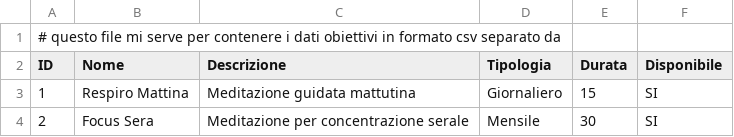
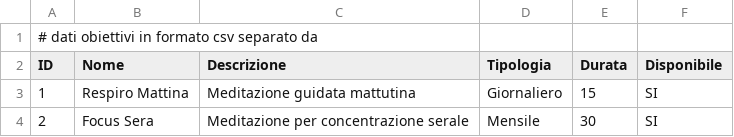
Before and after one commit to AlessandraTrapasso095/MeditActive, a CSV file: data/obiettivi.csv, drawn as a sheet.

```diff
--- a/data/obiettivi.csv
+++ b/data/obiettivi.csv
@@ -1,2 +1,2 @@
-# questo file mi serve per contenere i dati obiettivi in formato csv separato da ;
+# dati obiettivi in formato csv separato da ;
 ID;Nome;Descrizione;Tipologia;Durata;Disponibile
```
Also changed, not shown: 20 other files.
